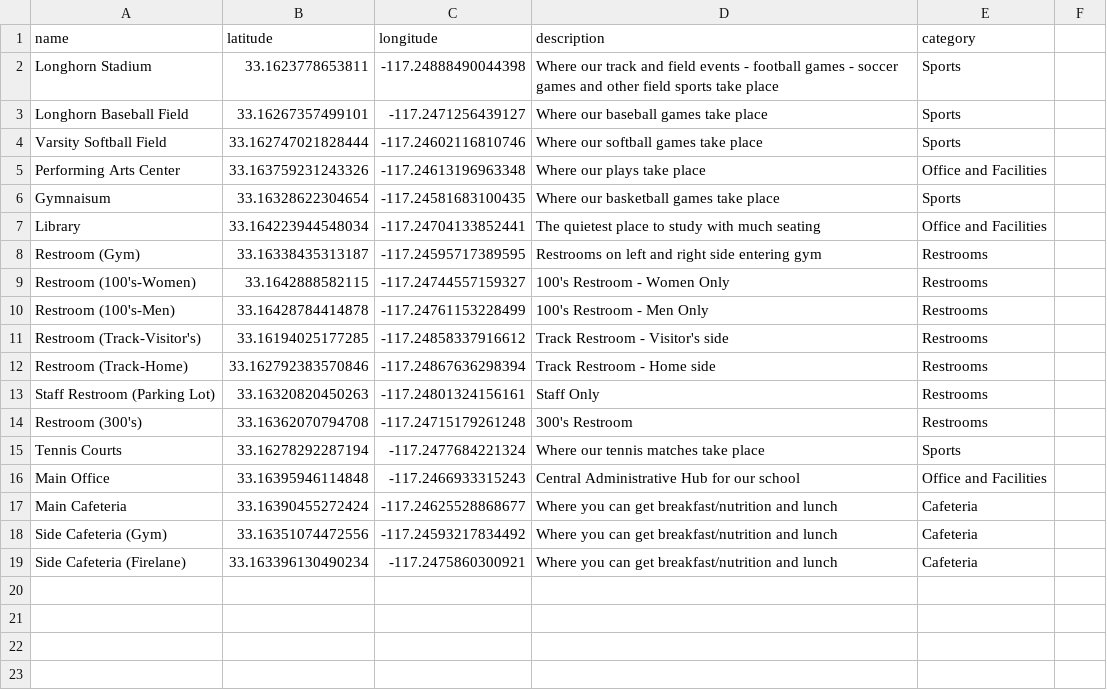
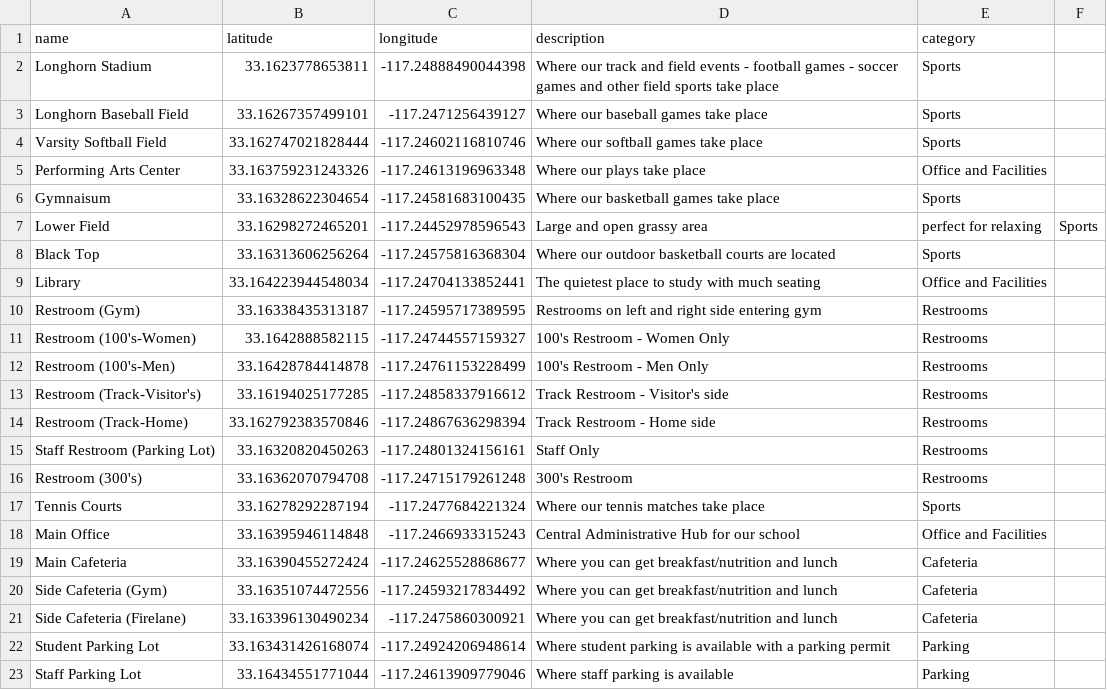
Before and after one commit to emilmiranda112/interactive-campus-map-app, a CSV file: server_code/campus_locations.csv, drawn as a sheet; the diff names each change by its address in the sheet, - before the commit and + after, or states it on an @@ line.

Commit message:
Added parking and other areas

```diff
--- a/server_code/campus_locations.csv
+++ b/server_code/campus_locations.csv
+row 7: Lower Field | 33.16298272465201 | -117.24452978596543 | Large and open grassy area | perfect for relaxing | Sports
+row 8: Black Top | 33.16313606256264 | -117.24575816368304 | Where our outdoor basketball courts are located | Sports
+row 22: Student Parking Lot | 33.163431426168074 | -117.24924206948614 | Where student parking is available with a parking permit | Parking
+row 23: Staff Parking Lot | 33.16434551771044 | -117.24613909779046 | Where staff parking is available | Parking
```
